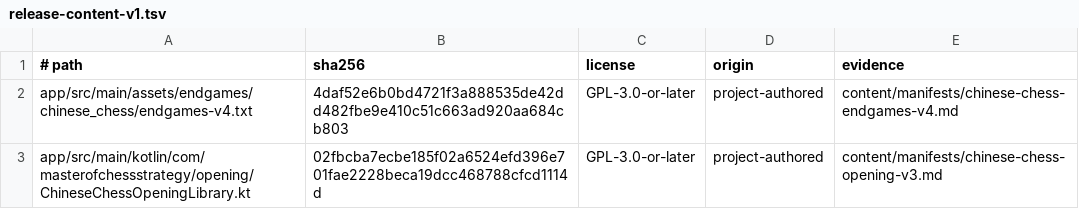
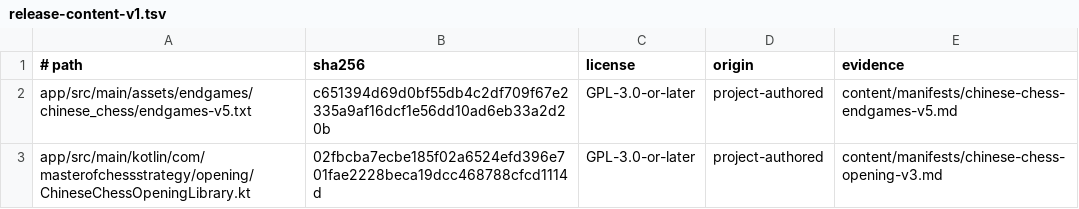
Before and after one commit to xiaokeb/Master-of-Chess-Strategy, a TSV file: content/manifests/release-content-v1.tsv, drawn as a sheet.

```diff
--- a/content/manifests/release-content-v1.tsv
+++ b/content/manifests/release-content-v1.tsv
@@ -1,3 +1,3 @@
 # path|sha256|license|origin|evidence
-app/src/main/assets/endgames/chinese_chess/endgames-v4.txt|4daf52e6b0bd4721f3a888535de42dd482fbe9e410c51c663ad920aa684cb803|GPL-3.0-or-later|project-authored|content/manifests/chinese-chess-endgames-v4.md
+app/src/main/assets/endgames/chinese_chess/endgames-v5.txt|c651394d69d0bf55db4c2df709f67e2335a9af16dcf1e56dd10ad6eb33a2d20b|GPL-3.0-or-later|project-authored|content/manifests/chinese-chess-endgames-v5.md
 app/src/main/kotlin/com/masterofchessstrategy/opening/ChineseChessOpeningLibrary.kt|02fbcba7ecbe185f02a6524efd396e701fae2228beca19dcc468788cfcd1114d|GPL-3.0-or-later|project-authored|content/manifests/chinese-chess-opening-v3.md
```
Also changed, not shown: 17 other files.
